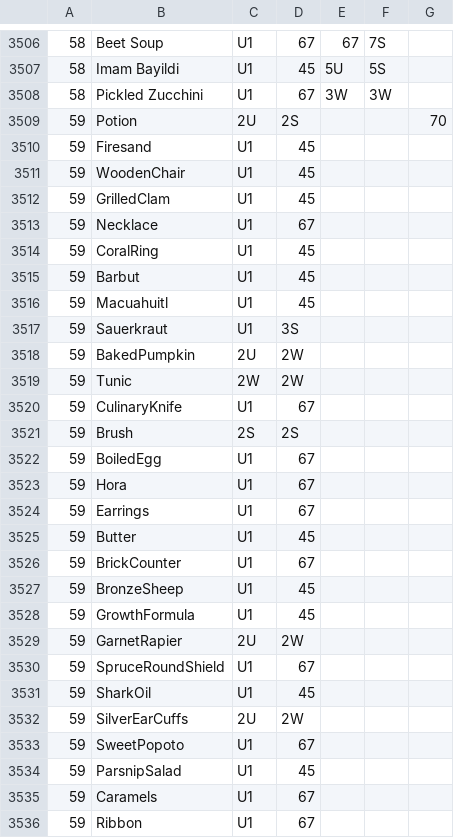
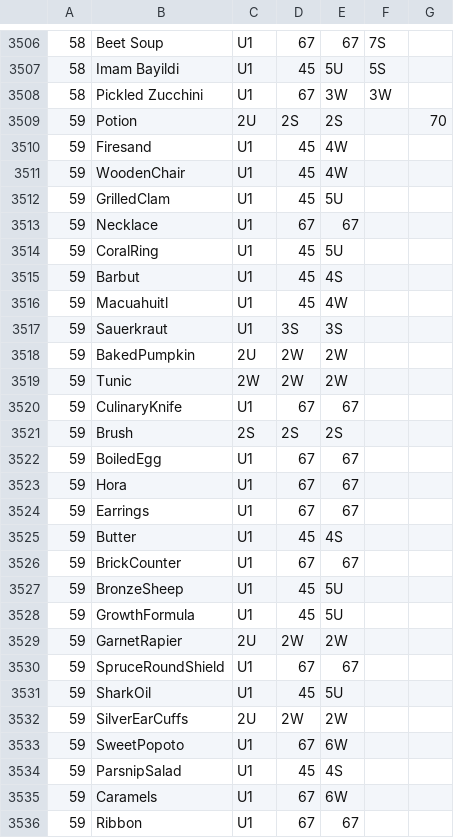
Before and after one commit to rosella500/islandworkshop, a CSV file: craft_peaks.csv, drawn as a sheet; only a part is shown, gaps mark what is left out; the diff covers the shown part only.

```diff
--- a/craft_peaks.csv
+++ b/craft_peaks.csv
@@ -3508,29 +3508,29 @@
 58,Pickled Zucchini,U1,67,3W,3W,
-59,Potion,2U,2S,,,70
-59,Firesand,U1,45,,,
-59,WoodenChair,U1,45,,,
-59,GrilledClam,U1,45,,,
-59,Necklace,U1,67,,,
-59,CoralRing,U1,45,,,
-59,Barbut,U1,45,,,
-59,Macuahuitl,U1,45,,,
-59,Sauerkraut,U1,3S,,,
-59,BakedPumpkin,2U,2W,,,
-59,Tunic,2W,2W,,,
-59,CulinaryKnife,U1,67,,,
-59,Brush,2S,2S,,,
-59,BoiledEgg,U1,67,,,
-59,Hora,U1,67,,,
-59,Earrings,U1,67,,,
-59,Butter,U1,45,,,
-59,BrickCounter,U1,67,,,
-59,BronzeSheep,U1,45,,,
-59,GrowthFormula,U1,45,,,
-59,GarnetRapier,2U,2W,,,
-59,SpruceRoundShield,U1,67,,,
-59,SharkOil,U1,45,,,
-59,SilverEarCuffs,2U,2W,,,
-59,SweetPopoto,U1,67,,,
-59,ParsnipSalad,U1,45,,,
-59,Caramels,U1,67,,,
-59,Ribbon,U1,67,,,
+59,Potion,2U,2S,2S,,70
+59,Firesand,U1,45,4W,,
+59,WoodenChair,U1,45,4W,,
+59,GrilledClam,U1,45,5U,,
+59,Necklace,U1,67,67,,
+59,CoralRing,U1,45,5U,,
+59,Barbut,U1,45,4S,,
+59,Macuahuitl,U1,45,4W,,
+59,Sauerkraut,U1,3S,3S,,
+59,BakedPumpkin,2U,2W,2W,,
+59,Tunic,2W,2W,2W,,
+59,CulinaryKnife,U1,67,67,,
+59,Brush,2S,2S,2S,,
+59,BoiledEgg,U1,67,67,,
+59,Hora,U1,67,67,,
+59,Earrings,U1,67,67,,
+59,Butter,U1,45,4S,,
+59,BrickCounter,U1,67,67,,
+59,BronzeSheep,U1,45,5U,,
+59,GrowthFormula,U1,45,5U,,
+59,GarnetRapier,2U,2W,2W,,
+59,SpruceRoundShield,U1,67,67,,
+59,SharkOil,U1,45,5U,,
+59,SilverEarCuffs,2U,2W,2W,,
+59,SweetPopoto,U1,67,6W,,
+59,ParsnipSalad,U1,45,4S,,
+59,Caramels,U1,67,6W,,
+59,Ribbon,U1,67,67,,
```
Also changed, not shown: 53 edited cells elsewhere in this file, 2 other files.
